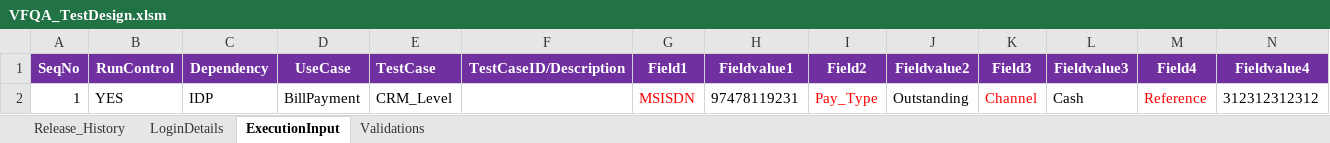
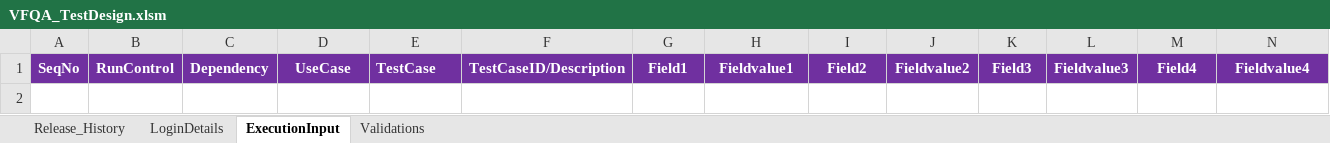
Before and after one commit to imran0404y/Vodafone_QAR, an Excel workbook: Directory/VFQA_TestDesign.xlsm, sheet ExecutionInput, drawn as a sheet; only a part is shown; values as stored, in another font and other column widths than the file's, no borders; charts and pictures not drawn; rows hold the shown columns only; the diff names each change by its address in the sheet, - before the commit and + after, or states it on an @@ line.

```diff
--- a/Directory/VFQA_TestDesign.xlsm (sheet ExecutionInput)
+++ b/Directory/VFQA_TestDesign.xlsm (sheet ExecutionInput)
-row 2: 1 | YES | IDP | BillPayment | CRM_Level |  | MSISDN | 97478119231 | Pay_Type | Outstanding | Channel | Cash | Reference | 312312312312
```
Also changed, not shown: sheet Validations, Framework/Database/TestDataDB.xlsx, Framework/Storage/CommonDirectory.xlsx, 5 other files.
